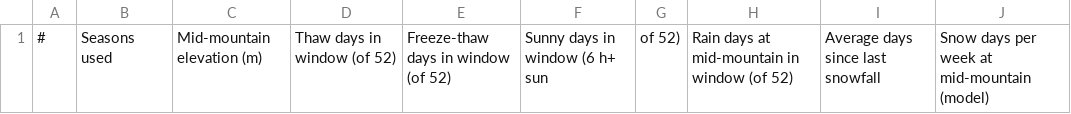
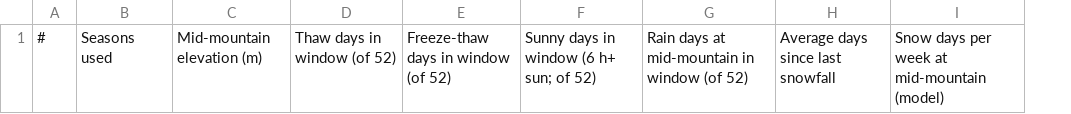
Before and after one commit to BananaBob321/ski-snow, a CSV file: snow_fresh.csv, drawn as a sheet; removed rows and columns are numbered as before the commit, all else as after; the diff names each change by its address in the sheet, - before the commit and + after, or states it on an @@ line.

```diff
--- a/snow_fresh.csv
+++ b/snow_fresh.csv
-column F, row 1: Sunny days in window (6 h+ sun
-column G, row 1: of 52)
+column F, row 1: Sunny days in window (6 h+ sun; of 52)
```
Also changed, not shown: 1 other file.
